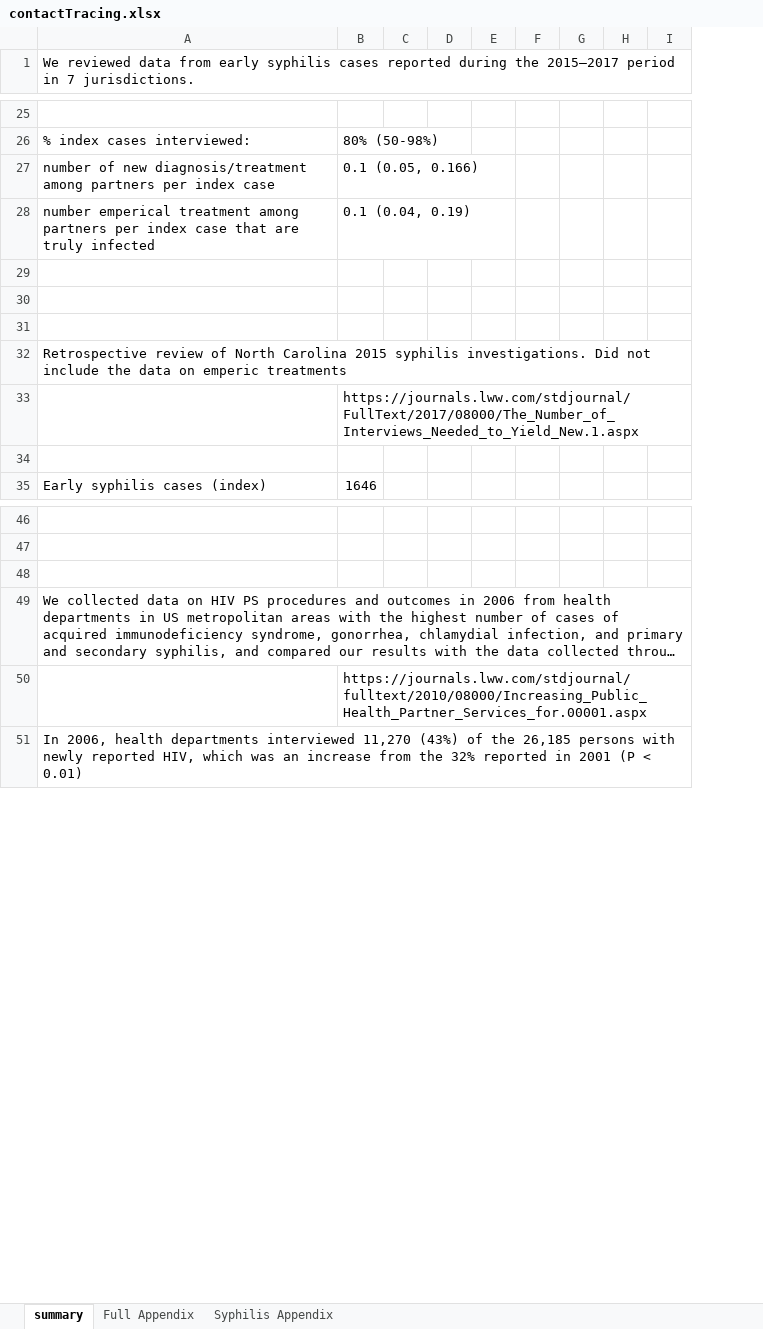
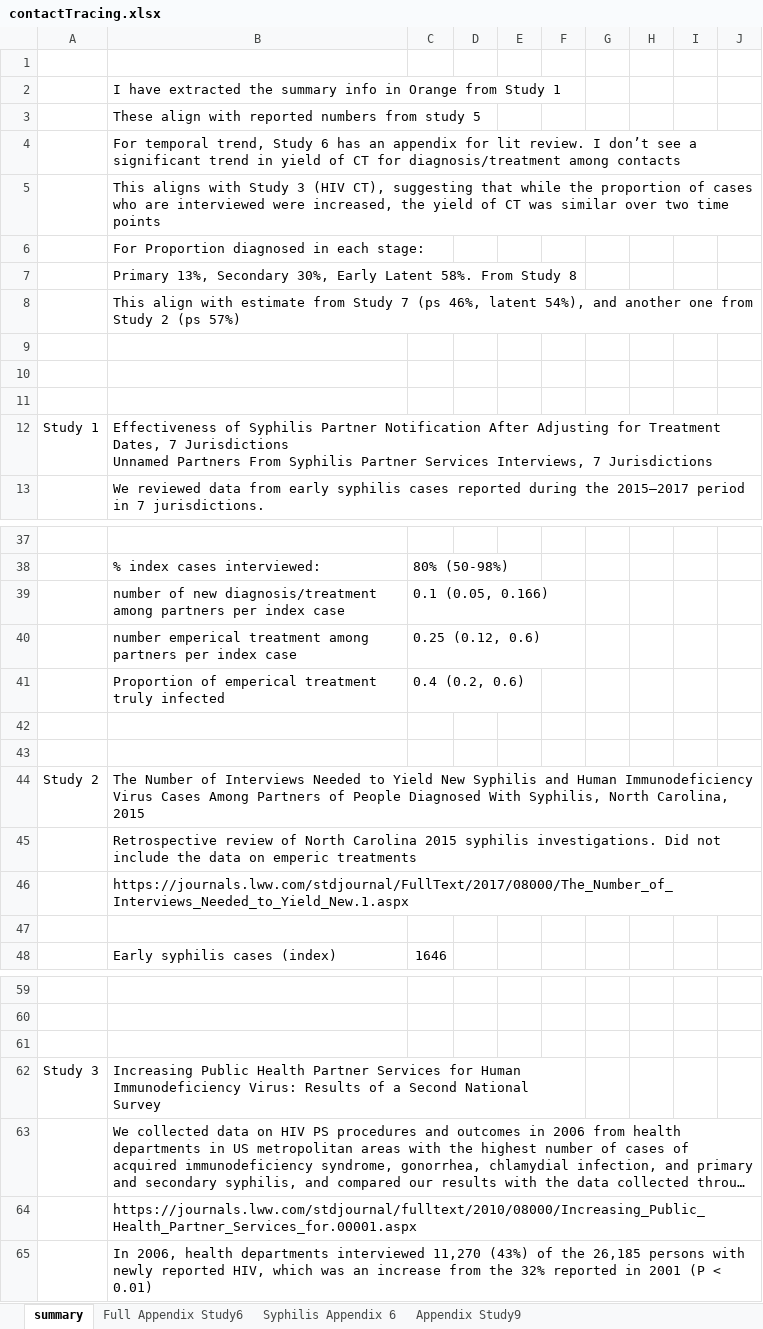
Before and after one commit to tfojo1/jheem_analyses, an Excel workbook: applications/SHIELD/support/contactTracing.xlsx, sheet summary, drawn as a sheet; only a part is shown, gaps mark what is left out; long unchanged cells end in …; values as stored, in another font and other column widths than the file's, no cell formats; removed rows and columns are numbered as before the commit, all else as after; ↵ is a line break in a cell; the diff covers the shown part only; the diff names each change by its address in the sheet, - before the commit and + after, or states it on an @@ line.

```diff
--- a/applications/SHIELD/support/contactTracing.xlsx (sheet summary)
+++ b/applications/SHIELD/support/contactTracing.xlsx (sheet summary)
-sheet tab: Full Appendix
+sheet tab: Full Appendix Study6
-sheet tab: Syphilis Appendix
+sheet tab: Syphilis Appendix 6
+sheet tab: Appendix Study9
+column A, row 44: Study 2
+row 1: (empty)
+row 2:  | I have extracted the summary info in Orange from Study 1
+row 3:  | These align with reported numbers from study 5
+row 4:  | For temporal trend, Study 6 has an appendix for lit review. I don’t see a significant trend in yield of CT for diagnosis/treatment among contacts
+row 5:  | This aligns with Study 3 (HIV CT), suggesting that while the proportion of cases who are interviewed were increased, the yield of CT was similar over two time points
+row 6:  | For Proportion diagnosed in each stage:
+row 7:  | Primary 13%, Secondary 30%, Early Latent 58%. From Study 8
+row 8:  | This align with estimate from Study 7 (ps 46%, latent 54%), and another one from Study 2 (ps 57%)
+row 9: (empty)
+row 10: (empty)
+row 11: (empty)
+row 12: Study 1 | Effectiveness of Syphilis Partner Notification After Adjusting for Treatment Dates, 7 Jurisdictions ↵ Unnamed Partners From Syphilis Partner Services Interviews, 7 Jurisdictions
-row 28: number emperical treatment among partners per index case that are truly infected | 0.1 (0.04, 0.19)
+row 40:  | number emperical treatment among partners per index case | 0.25 (0.12, 0.6)
+row 41:  | Proportion of emperical treatment truly infected | 0.4 (0.2, 0.6)
-row 44: (empty)
+row 44: Study 2 | The Number of Interviews Needed to Yield New Syphilis and Human Immunodeficiency Virus Cases Among Partners of People Diagnosed With Syphilis, North Carolina, 2015
+B44:J44 merged
-A32:I32 merged
-row 33:  | https://journals.lww.com/stdjournal/FullText/2017/08000/The_Number_of_Interviews_Needed_to_Yield_New.1.aspx
+row 46:  | https://journals.lww.com/stdjournal/FullText/2017/08000/The_Number_of_Interviews_Needed_to_Yield_New.1.aspx
+row 62: Study 3 | Increasing Public Health Partner Services for Human Immunodeficiency Virus: Results of a Second National Survey
-row 50:  | https://journals.lww.com/stdjournal/fulltext/2010/08000/Increasing_Public_Health_Partner_Services_for.00001.aspx
+row 64:  | https://journals.lww.com/stdjournal/fulltext/2010/08000/Increasing_Public_Health_Partner_Services_for.00001.aspx
```
Also changed, not shown: 69 added rows, 3 edited cells and merged cells elsewhere in this sheet, cell formats, formulas that keep their value, charts or pictures, 10 other files.
